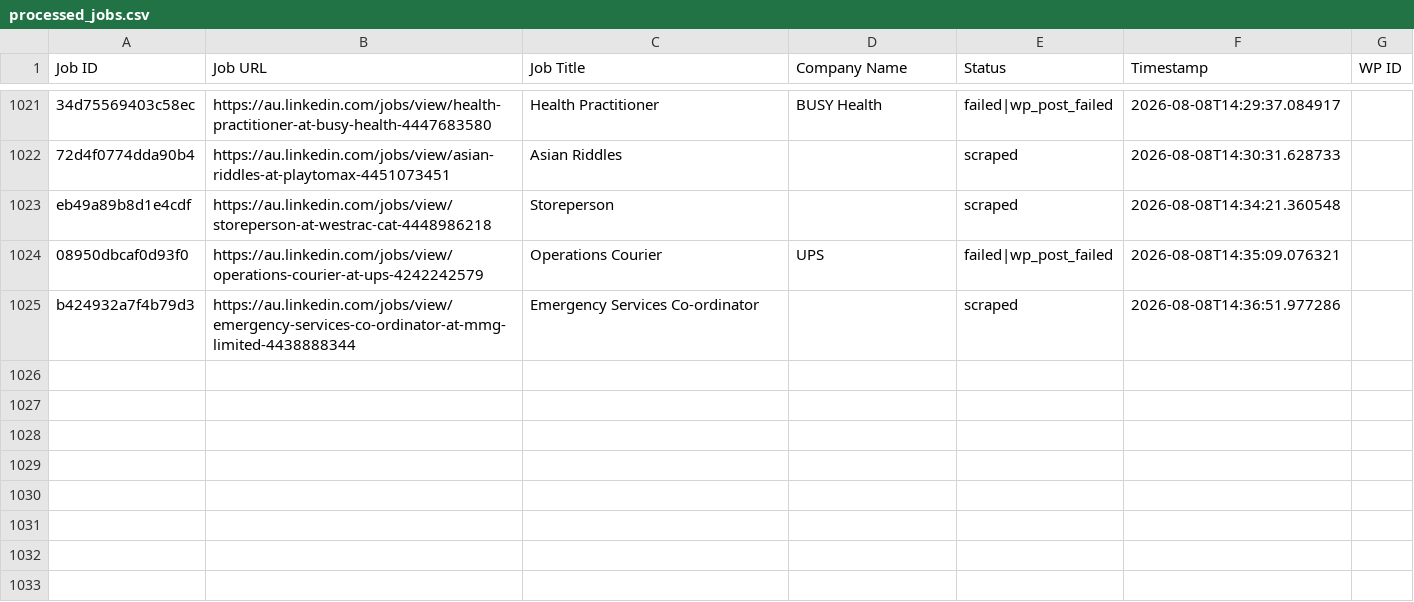
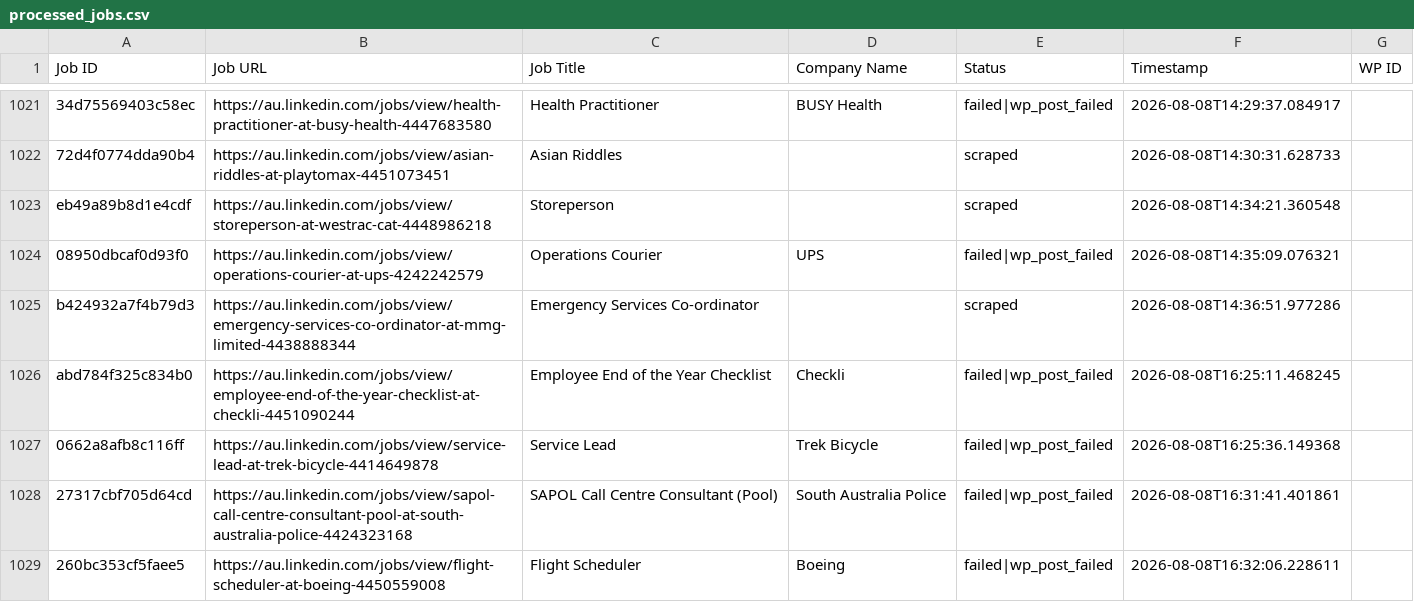
Before and after one commit to innovationinc2000/au, a CSV file: processed_jobs.csv, drawn as a sheet; only a part is shown, gaps mark what is left out.

```diff
--- a/processed_jobs.csv
+++ b/processed_jobs.csv
@@ -1028 +1028,5 @@ eb49a89b8d1e4cdf,https://au.linkedin.com/jobs/view/storeperson-at-westrac-cat-44
 b424932a7f4b79d3,https://au.linkedin.com/jobs/view/emergency-services-co-ordinator-at-mmg-limited-4438888344,Emergency Services Co-ordinator,,scraped,2026-08-08T14:36:51.977286,
+abd784f325c834b0,https://au.linkedin.com/jobs/view/employee-end-of-the-year-checklist-at-checkli-4451090244,Employee End of the Year Checklist,Checkli,failed|wp_post_failed,2026-08-08T16:25:11.468245,
+0662a8afb8c116ff,https://au.linkedin.com/jobs/view/service-lead-at-trek-bicycle-4414649878,Service Lead,Trek Bicycle,failed|wp_post_failed,2026-08-08T16:25:36.149368,
+27317cbf705d64cd,https://au.linkedin.com/jobs/view/sapol-call-centre-consultant-pool-at-south-australia-police-4424323168,SAPOL Call Centre Consultant (Pool),South Australia Police,failed|wp_post_failed,2026-08-08T16:31:41.401861,
+260bc353cf5faee5,https://au.linkedin.com/jobs/view/flight-scheduler-at-boeing-4450559008,Flight Scheduler,Boeing,failed|wp_post_failed,2026-08-08T16:32:06.228611,
```
